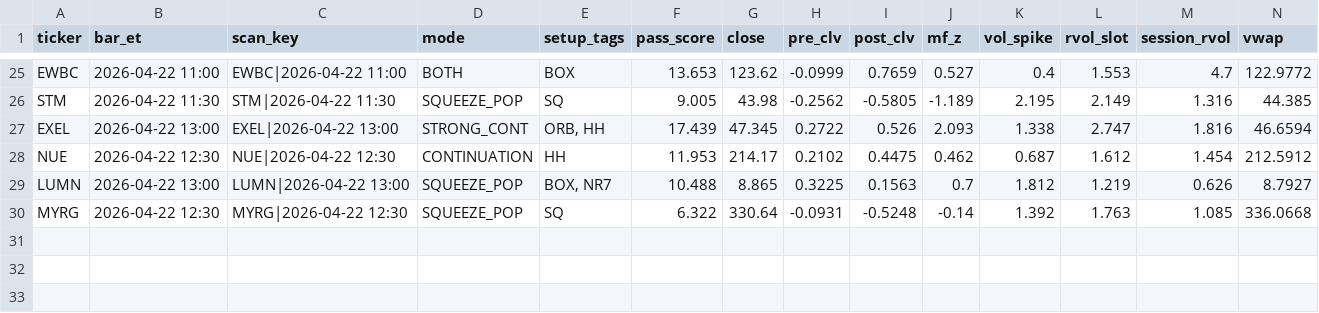
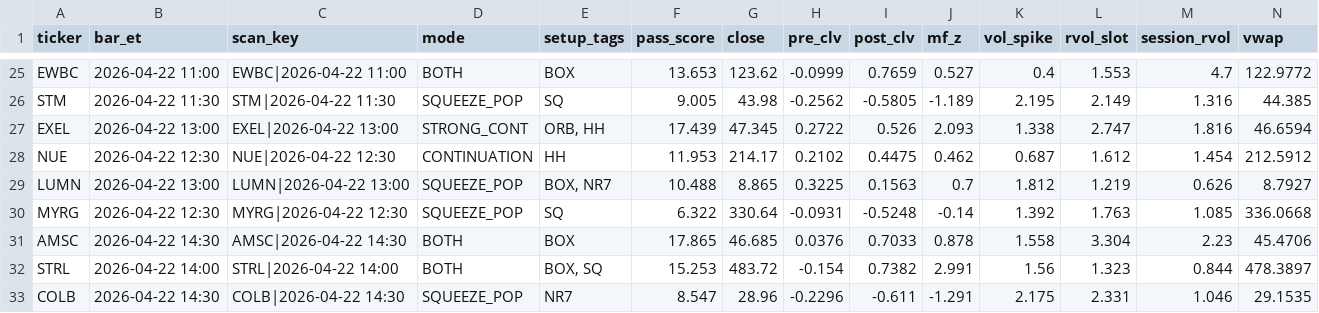
Before and after one commit to sliemalocalcouncil/powerflow_Top-Stocks-by-Quant-Rating, a CSV file: results/scan_2026-04-22.csv, drawn as a sheet; only a part is shown, gaps mark what is left out; rows hold the shown columns only; the diff names each change by its address in the sheet, - before the commit and + after, or states it on an @@ line.

```diff
--- a/results/scan_2026-04-22.csv
+++ b/results/scan_2026-04-22.csv
+row 31: AMSC | 2026-04-22 14:30 | AMSC|2026-04-22 14:30 | BOTH | BOX | 17.865 | 46.685 | 0.0376 | 0.7033 | 0.878 | 1.558 | 3.304 | 2.23 | 45.4706
+row 32: STRL | 2026-04-22 14:00 | STRL|2026-04-22 14:00 | BOTH | BOX, SQ | 15.253 | 483.72 | -0.154 | 0.7382 | 2.991 | 1.56 | 1.323 | 0.844 | 478.3897
+row 33: COLB | 2026-04-22 14:30 | COLB|2026-04-22 14:30 | SQUEEZE_POP | NR7 | 8.547 | 28.96 | -0.2296 | -0.611 | -1.291 | 2.175 | 2.331 | 1.046 | 29.1535
```
Also changed, not shown: 3 other files.
